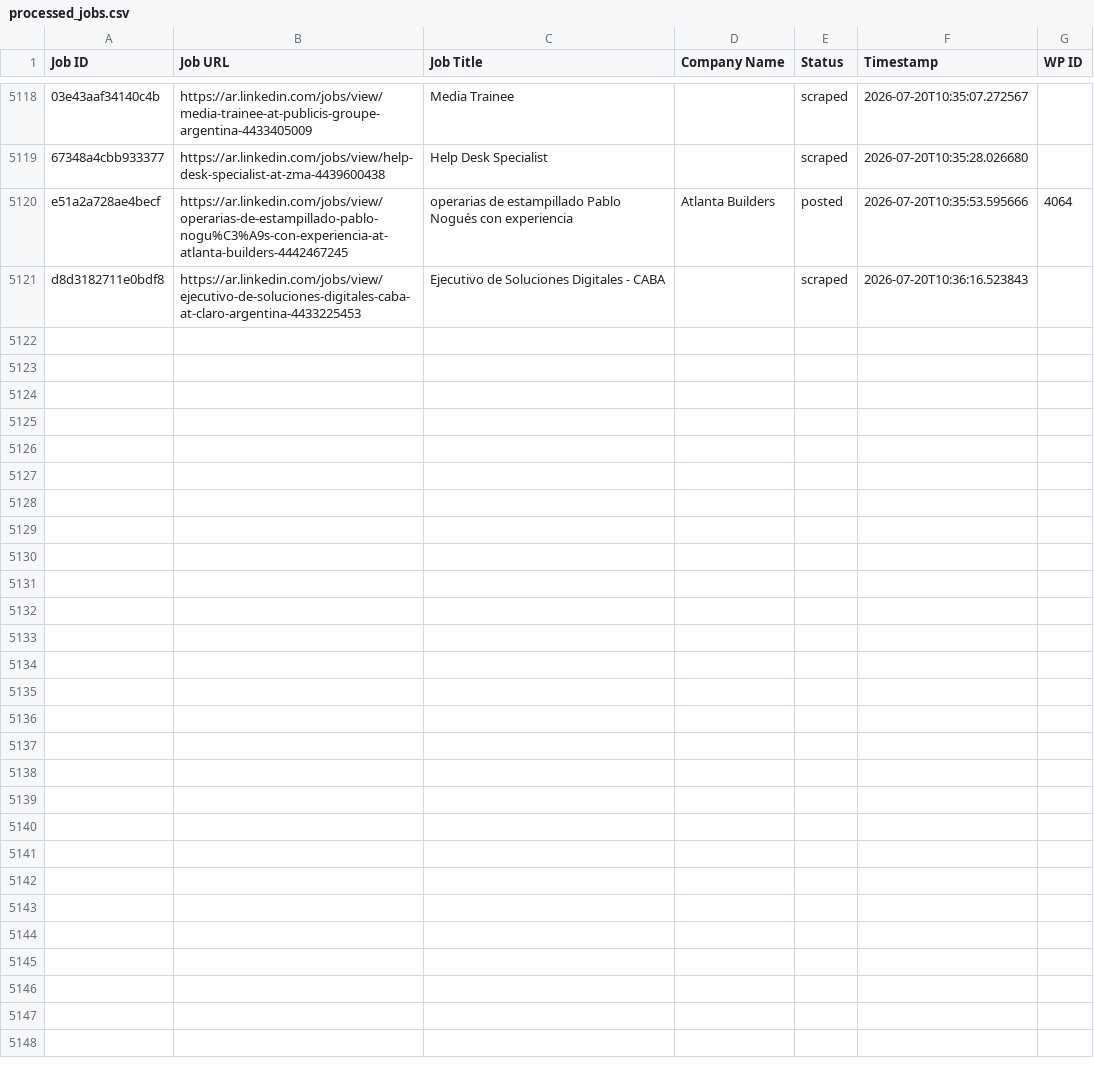
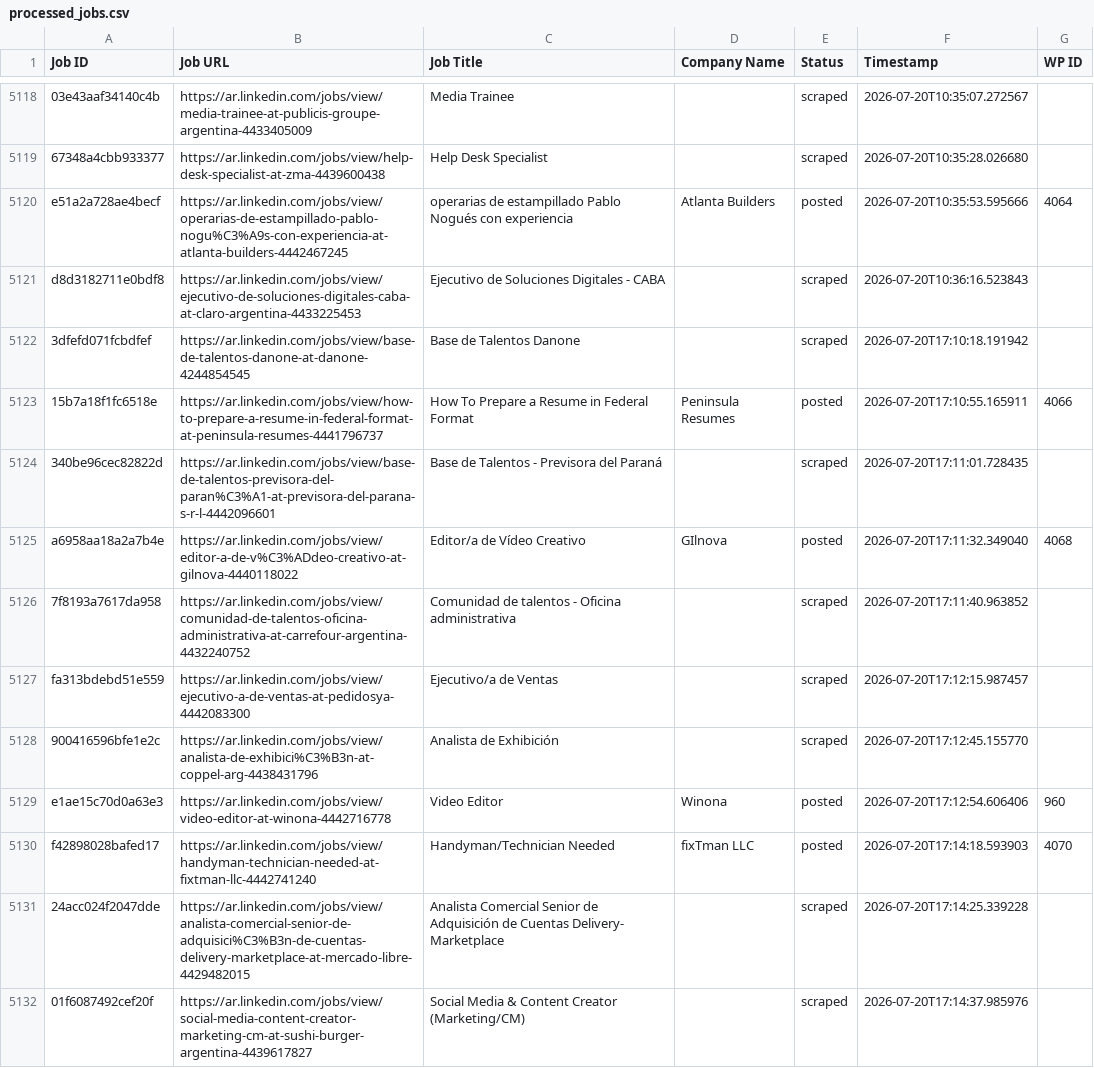
Before and after one commit to innovationinc2000/ar, a CSV file: processed_jobs.csv, drawn as a sheet; only a part is shown, gaps mark what is left out; the diff covers the shown part only.

```diff
--- a/processed_jobs.csv
+++ b/processed_jobs.csv
@@ -5131 +5131,12 @@ e51a2a728ae4becf,https://ar.linkedin.com/jobs/view/operarias-de-estampillado-pab
 d8d3182711e0bdf8,https://ar.linkedin.com/jobs/view/ejecutivo-de-soluciones-digitales-caba-at-claro-argentina-4433225453,Ejecutivo de Soluciones Digitales - CABA,,scraped,2026-07-20T10:36:16.523843,
+3dfefd071fcbdfef,https://ar.linkedin.com/jobs/view/base-de-talentos-danone-at-danone-4244854545,Base de Talentos Danone,,scraped,2026-07-20T17:10:18.191942,
+15b7a18f1fc6518e,https://ar.linkedin.com/jobs/view/how-to-prepare-a-resume-in-federal-format-at-peninsula-resumes-4441796737,How To Prepare a Resume in Federal Format,Peninsula Resumes,posted,2026-07-20T17:10:55.165911,4066
+340be96cec82822d,https://ar.linkedin.com/jobs/view/base-de-talentos-previsora-del-paran%C3%A1-at-previsora-del-parana-s-r-l-4442096601,Base de Talentos - Previsora del Paraná,,scraped,2026-07-20T17:11:01.728435,
+a6958aa18a2a7b4e,https://ar.linkedin.com/jobs/view/editor-a-de-v%C3%ADdeo-creativo-at-gilnova-4440118022,Editor/a de Vídeo Creativo,GIlnova,posted,2026-07-20T17:11:32.349040,4068
+7f8193a7617da958,https://ar.linkedin.com/jobs/view/comunidad-de-talentos-oficina-administrativa-at-carrefour-argentina-4432240752,Comunidad de talentos - Oficina administrativa,,scraped,2026-07-20T17:11:40.963852,
+fa313bdebd51e559,https://ar.linkedin.com/jobs/view/ejecutivo-a-de-ventas-at-pedidosya-4442083300,Ejecutivo/a de Ventas,,scraped,2026-07-20T17:12:15.987457,
+900416596bfe1e2c,https://ar.linkedin.com/jobs/view/analista-de-exhibici%C3%B3n-at-coppel-arg-4438431796,Analista de Exhibición,,scraped,2026-07-20T17:12:45.155770,
+e1ae15c70d0a63e3,https://ar.linkedin.com/jobs/view/video-editor-at-winona-4442716778,Video Editor,Winona,posted,2026-07-20T17:12:54.606406,960
+f42898028bafed17,https://ar.linkedin.com/jobs/view/handyman-technician-needed-at-fixtman-llc-4442741240,Handyman/Technician Needed,fixTman LLC,posted,2026-07-20T17:14:18.593903,4070
+24acc024f2047dde,https://ar.linkedin.com/jobs/view/analista-comercial-senior-de-adquisici%C3%B3n-de-cuentas-delivery-marketplace-at-mercado-libre-4429482015,Analista Comercial Senior de Adquisición de Cuentas Delivery- Marketplace,,scraped,2026-07-20T17:14:25.339228,
+01f6087492cef20f,https://ar.linkedin.com/jobs/view/social-media-content-creator-marketing-cm-at-sushi-burger-argentina-4439617827,Social Media & Content Creator (Marketing/CM),,scraped,2026-07-20T17:14:37.985976,
```
Also changed, not shown: 10 added rows elsewhere in this file.
